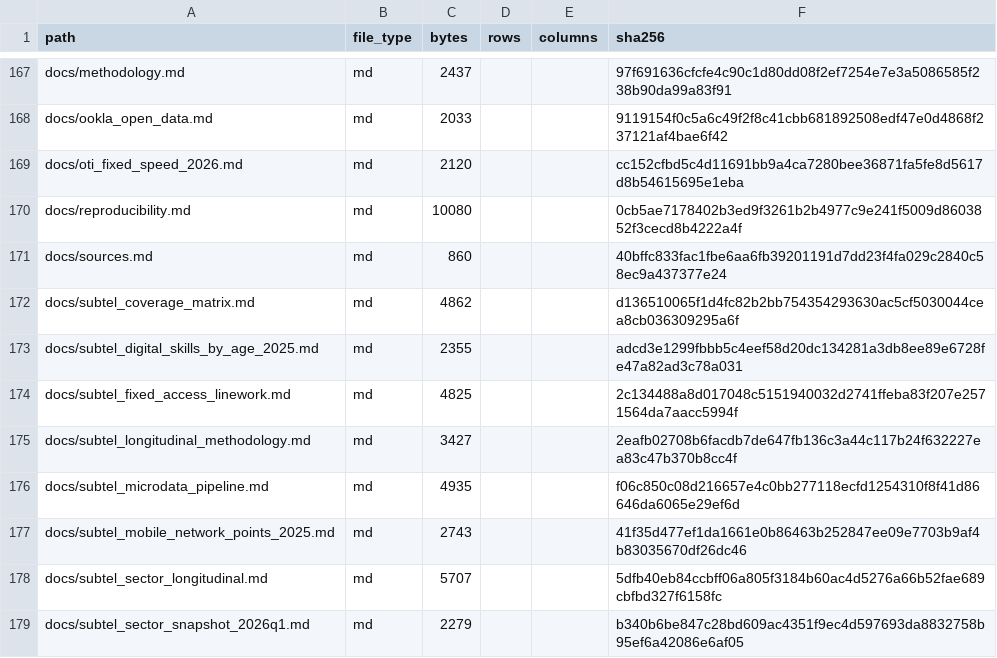
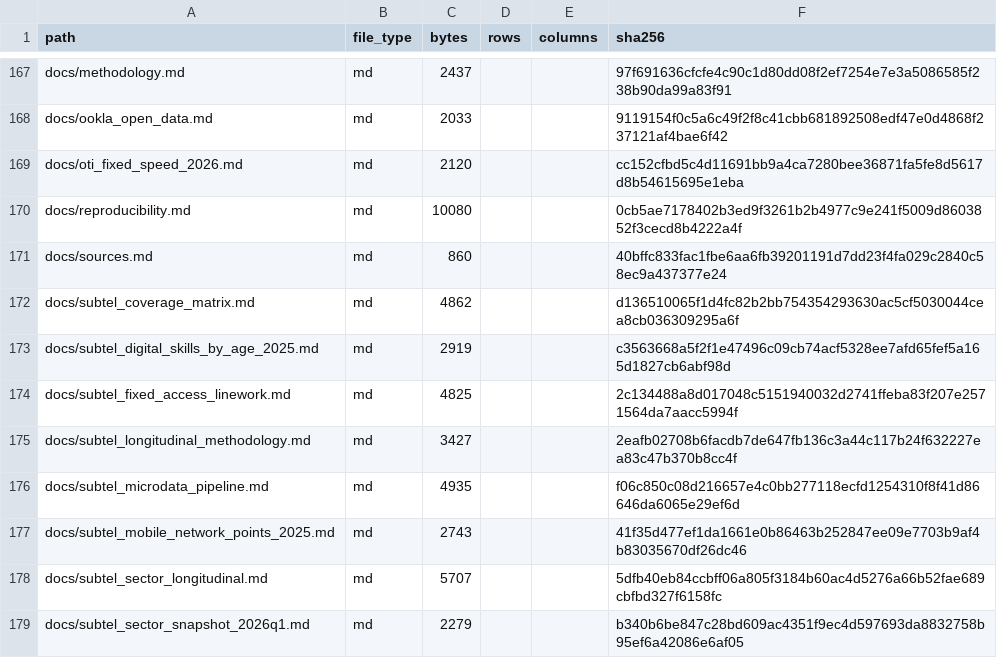
Before and after one commit to selguetagodoy/Chile-Digital-Inclusion, a CSV file: data/metadata/release_manifest.csv, drawn as a sheet; only a part is shown, gaps mark what is left out.

```diff
--- a/data/metadata/release_manifest.csv
+++ b/data/metadata/release_manifest.csv
@@ -172,3 +172,3 @@ docs/sources.md,md,860,,,40bffc833fac1fbe6aa6fb39201191d7dd23f4fa029c2840c58ec9a
 docs/subtel_coverage_matrix.md,md,4862,,,d136510065f1d4fc82b2bb754354293630ac5cf5030044cea8cb036309295a6f
-docs/subtel_digital_skills_by_age_2025.md,md,2355,,,adcd3e1299fbbb5c4eef58d20dc134281a3db8ee89e6728fe47a82ad3c78a031
+docs/subtel_digital_skills_by_age_2025.md,md,2919,,,c3563668a5f2f1e47496c09cb74acf5328ee7afd65fef5a165d1827cb6abf98d
 docs/subtel_fixed_access_linework.md,md,4825,,,2c134488a8d017048c5151940032d2741ffeba83f207e2571564da7aacc5994f
```
